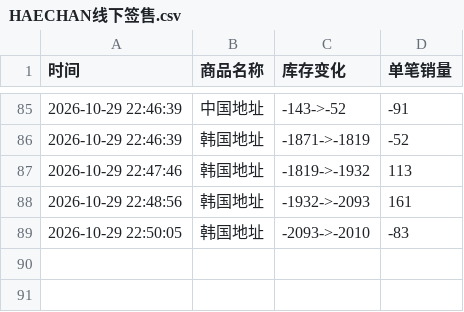
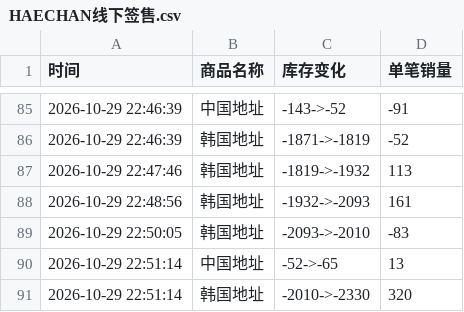
Before and after one commit to Juineii/nctdream_k41029, a CSV file: HAECHAN线下签售.csv, drawn as a sheet; only a part is shown, gaps mark what is left out; the diff names each change by its address in the sheet, - before the commit and + after, or states it on an @@ line.

Commit message:
自动更新数据 2026-10-29 22:52:02

```diff
--- a/HAECHAN线下签售.csv
+++ b/HAECHAN线下签售.csv
+row 90: 2026-10-29 22:51:14 | 中国地址 | -52->-65 | 13
+row 91: 2026-10-29 22:51:14 | 韩国地址 | -2010->-2330 | 320
```
